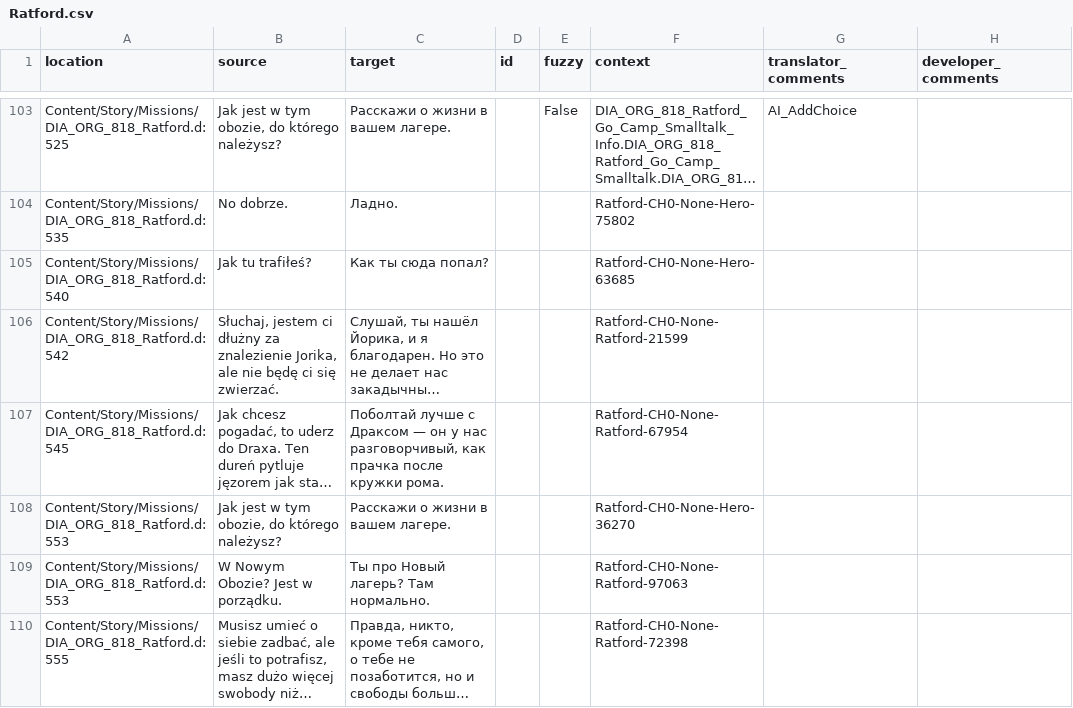
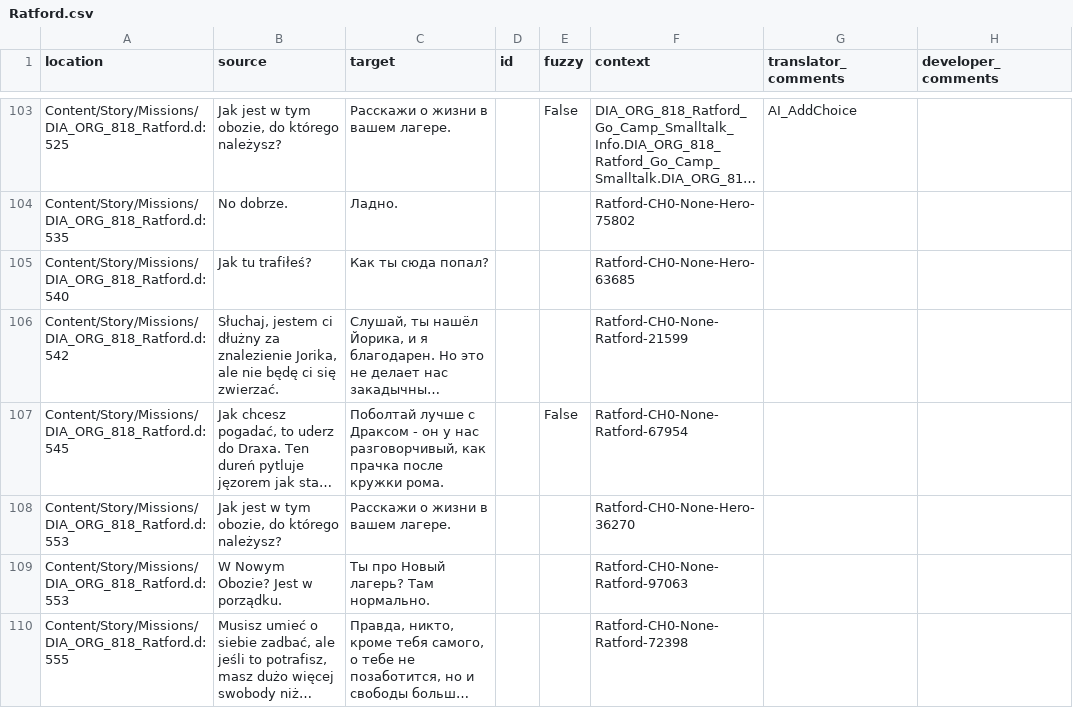
Before and after one commit to Nyras-Enjoyers/nyras-prologue-demake-scripts, a CSV file: .translations/ru/Ratford.csv, drawn as a sheet; only a part is shown, gaps mark what is left out; long unchanged cells end in …; the diff covers the shown part only; the diff names each change by its address in the sheet, - before the commit and + after, or states it on an @@ line.

```diff
--- a/.translations/ru/Ratford.csv
+++ b/.translations/ru/Ratford.csv
-C107 (target): …с Драксом — он у…
+C107 (target): …с Драксом - он у…
-E107 (fuzzy): (empty)
+E107 (fuzzy): False
```
Also changed, not shown: 16 edited cells elsewhere in this file.
